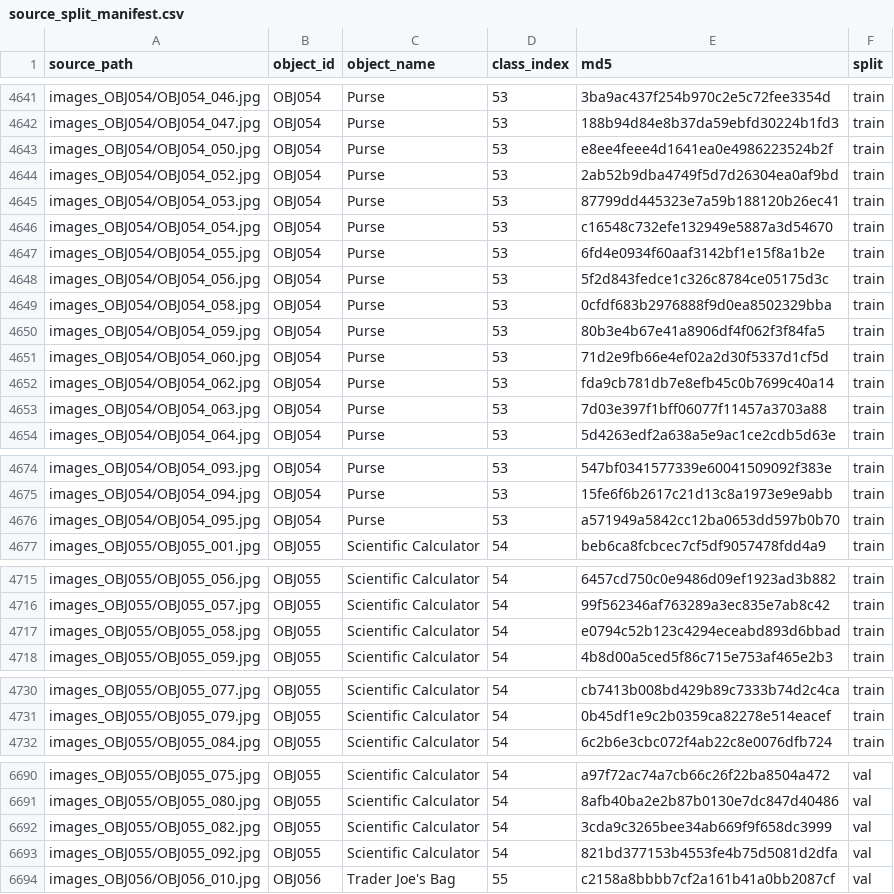
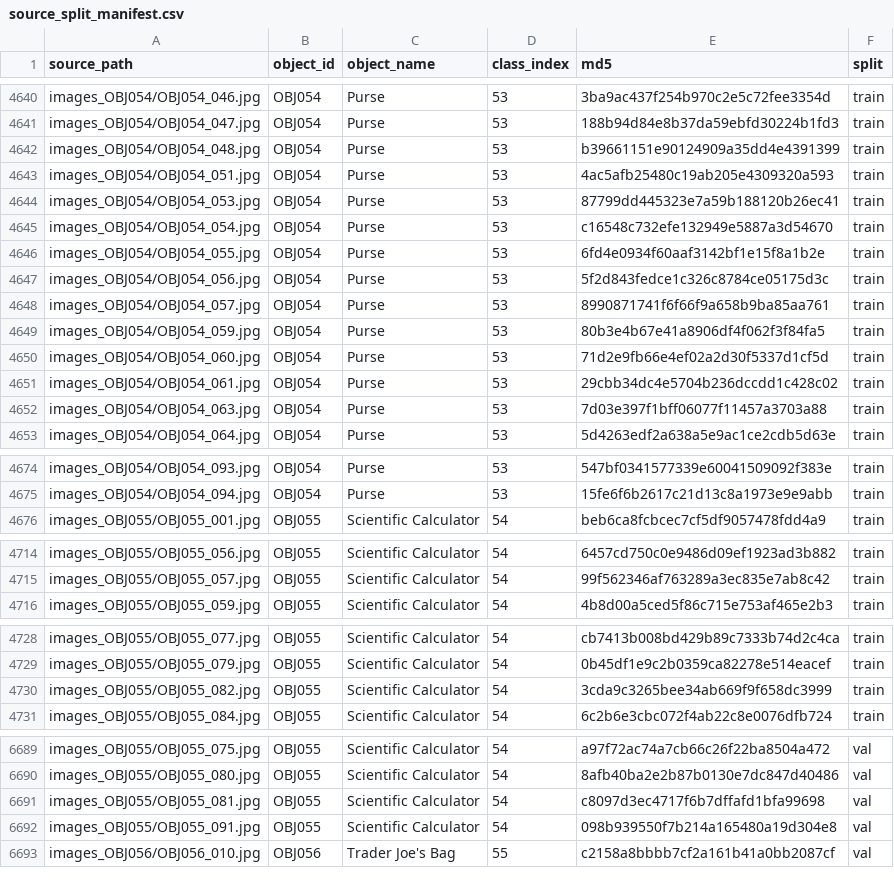
Before and after one commit to pjraghuram/IE7615-Deep-Learning-for-AI, a CSV file: milestone2/metadata/source_split_manifest.csv, drawn as a sheet; only a part is shown, gaps mark what is left out; the diff covers the shown part only.

```diff
--- a/milestone2/metadata/source_split_manifest.csv
+++ b/milestone2/metadata/source_split_manifest.csv
@@ -4642,4 +4641,4 @@ images_OBJ054/OBJ054_046.jpg,OBJ054,Purse,53,3ba9ac437f254b970c2e5c72fee3354d,tr
 images_OBJ054/OBJ054_047.jpg,OBJ054,Purse,53,188b94d84e8b37da59ebfd30224b1fd3,train
-images_OBJ054/OBJ054_050.jpg,OBJ054,Purse,53,e8ee4feee4d1641ea0e4986223524b2f,train
-images_OBJ054/OBJ054_052.jpg,OBJ054,Purse,53,2ab52b9dba4749f5d7d26304ea0af9bd,train
+images_OBJ054/OBJ054_048.jpg,OBJ054,Purse,53,b39661151e90124909a35dd4e4391399,train
+images_OBJ054/OBJ054_051.jpg,OBJ054,Purse,53,4ac5afb25480c19ab205e4309320a593,train
 images_OBJ054/OBJ054_053.jpg,OBJ054,Purse,53,87799dd445323e7a59b188120b26ec41,train
@@ -4648,6 +4647,6 @@ images_OBJ054/OBJ054_055.jpg,OBJ054,Purse,53,6fd4e0934f60aaf3142bf1e15f8a1b2e,tr
 images_OBJ054/OBJ054_056.jpg,OBJ054,Purse,53,5f2d843fedce1c326c8784ce05175d3c,train
-images_OBJ054/OBJ054_058.jpg,OBJ054,Purse,53,0cfdf683b2976888f9d0ea8502329bba,train
+images_OBJ054/OBJ054_057.jpg,OBJ054,Purse,53,8990871741f6f66f9a658b9ba85aa761,train
 images_OBJ054/OBJ054_059.jpg,OBJ054,Purse,53,80b3e4b67e41a8906df4f062f3f84fa5,train
 images_OBJ054/OBJ054_060.jpg,OBJ054,Purse,53,71d2e9fb66e4ef02a2d30f5337d1cf5d,train
-images_OBJ054/OBJ054_062.jpg,OBJ054,Purse,53,fda9cb781db7e8efb45c0b7699c40a14,train
+images_OBJ054/OBJ054_061.jpg,OBJ054,Purse,53,29cbb34dc4e5704b236dccdd1c428c02,train
 images_OBJ054/OBJ054_063.jpg,OBJ054,Purse,53,7d03e397f1bff06077f11457a3703a88,train
@@ -4675,3 +4675,2 @@ images_OBJ054/OBJ054_093.jpg,OBJ054,Purse,53,547bf0341577339e60041509092f383e,tr
 images_OBJ054/OBJ054_094.jpg,OBJ054,Purse,53,15fe6f6b2617c21d13c8a1973e9e9abb,train
-images_OBJ054/OBJ054_095.jpg,OBJ054,Purse,53,a571949a5842cc12ba0653dd597b0b70,train
 images_OBJ055/OBJ055_001.jpg,OBJ055,Scientific Calculator,54,beb6ca8fcbcec7cf5df9057478fdd4a9,train
@@ -4716,3 +4715,2 @@ images_OBJ055/OBJ055_056.jpg,OBJ055,Scientific Calculator,54,6457cd750c0e9486d09
 images_OBJ055/OBJ055_057.jpg,OBJ055,Scientific Calculator,54,99f562346af763289a3ec835e7ab8c42,train
-images_OBJ055/OBJ055_058.jpg,OBJ055,Scientific Calculator,54,e0794c52b123c4294eceabd893d6bbad,train
 images_OBJ055/OBJ055_059.jpg,OBJ055,Scientific Calculator,54,4b8d00a5ced5f86c715e753af465e2b3,train
@@ -4731,2 +4729,3 @@ images_OBJ055/OBJ055_077.jpg,OBJ055,Scientific Calculator,54,cb7413b008bd429b89c
 images_OBJ055/OBJ055_079.jpg,OBJ055,Scientific Calculator,54,0b45df1e9c2b0359ca82278e514eacef,train
+images_OBJ055/OBJ055_082.jpg,OBJ055,Scientific Calculator,54,3cda9c3265bee34ab669f9f658dc3999,train
 images_OBJ055/OBJ055_084.jpg,OBJ055,Scientific Calculator,54,6c2b6e3cbc072f4ab22c8e0076dfb724,train
@@ -6691,4 +6690,4 @@ images_OBJ055/OBJ055_075.jpg,OBJ055,Scientific Calculator,54,a97f72ac74a7cb66c26
 images_OBJ055/OBJ055_080.jpg,OBJ055,Scientific Calculator,54,8afb40ba2e2b87b0130e7dc847d40486,val
-images_OBJ055/OBJ055_082.jpg,OBJ055,Scientific Calculator,54,3cda9c3265bee34ab669f9f658dc3999,val
-images_OBJ055/OBJ055_092.jpg,OBJ055,Scientific Calculator,54,821bd377153b4553fe4b75d5081d2dfa,val
+images_OBJ055/OBJ055_081.jpg,OBJ055,Scientific Calculator,54,c8097d3ec4717f6b7dffafd1bfa99698,val
+images_OBJ055/OBJ055_091.jpg,OBJ055,Scientific Calculator,54,098b939550f7b214a165480a19d304e8,val
 images_OBJ056/OBJ056_010.jpg,OBJ056,Trader Joe's Bag,55,c2158a8bbbb7cf2a161b41a0bb2087cf,val
```
Also changed, not shown: 4 added rows, 4 removed rows and 42 edited cells elsewhere in this file, milestone2/metadata/class_distribution.csv, milestone2/metadata/source_manifest.csv, 4 other files.
